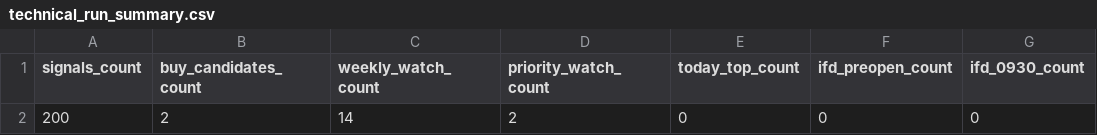
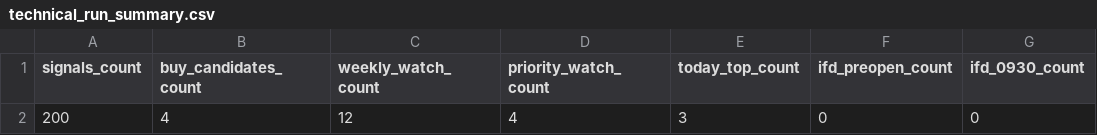
Before and after one commit to bosonization/kabu8-dashboard, a CSV file: dashboard_data/technical_run_summary.csv, drawn as a sheet; only a part is shown; the diff names each change by its address in the sheet, - before the commit and + after, or states it on an @@ line.

```diff
--- a/dashboard_data/technical_run_summary.csv
+++ b/dashboard_data/technical_run_summary.csv
-B2 (buy_candidates_count): 2
+B2 (buy_candidates_count): 4
-C2 (weekly_watch_count): 14
+C2 (weekly_watch_count): 12
-D2 (priority_watch_count): 2
+D2 (priority_watch_count): 4
-E2 (today_top_count): 0
+E2 (today_top_count): 3
```
Also changed, not shown: dashboard_data/technical_priority_watchlist.csv, dashboard_data/technical_signals_all.csv, 4 other files.
